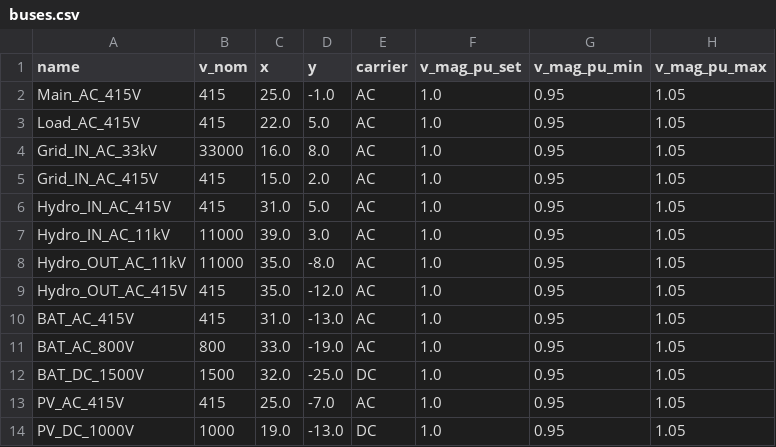
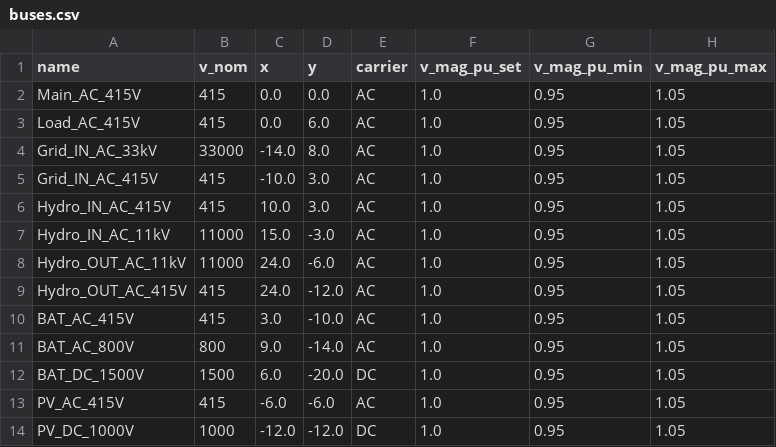
Before and after one commit to tinegachris/hybrid_renewable_pypsa, a CSV file: hybrid_renewable_pypsa/data/components/buses.csv, drawn as a sheet; only a part is shown; the diff names each change by its address in the sheet, - before the commit and + after, or states it on an @@ line.

Commit message:
fix: update bus coordinates in buses.csv for improved visualisation

```diff
--- a/hybrid_renewable_pypsa/data/components/buses.csv
+++ b/hybrid_renewable_pypsa/data/components/buses.csv
-C2 (x): 25.0
+C2 (x): 0.0
-D2 (y): -1.0
+D2 (y): 0.0
-C3 (x): 22.0
+C3 (x): 0.0
-D3 (y): 5.0
+D3 (y): 6.0
-C4 (x): 16.0
+C4 (x): -14.0
-C5 (x): 15.0
+C5 (x): -10.0
-D5 (y): 2.0
+D5 (y): 3.0
-C6 (x): 31.0
+C6 (x): 10.0
-D6 (y): 5.0
+D6 (y): 3.0
-C7 (x): 39.0
+C7 (x): 15.0
-D7 (y): 3.0
+D7 (y): -3.0
-C8:C9 (x): 35.0
+C8:C9 (x): 24.0
-D8 (y): -8.0
+D8 (y): -6.0
-C10 (x): 31.0
+C10 (x): 3.0
-D10 (y): -13.0
+D10 (y): -10.0
-C11 (x): 33.0
+C11 (x): 9.0
-D11 (y): -19.0
+D11 (y): -14.0
-C12 (x): 32.0
+C12 (x): 6.0
-D12 (y): -25.0
+D12 (y): -20.0
-C13 (x): 25.0
+C13 (x): -6.0
-D13 (y): -7.0
+D13 (y): -6.0
-C14 (x): 19.0
+C14 (x): -12.0
-D14 (y): -13.0
+D14 (y): -12.0
```
